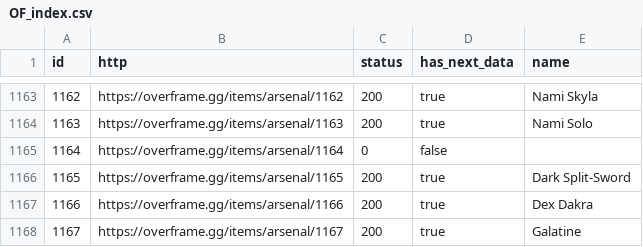
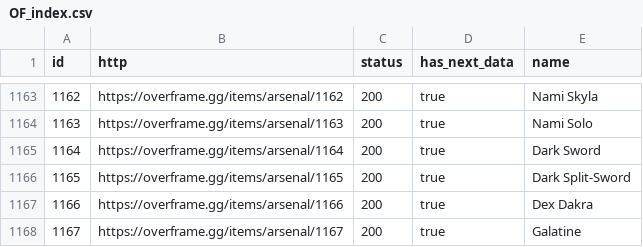
Before and after one commit to CephalonWodan/Cephalon-Wodan, a CSV file: data/overframe/OF_index.csv, drawn as a sheet; only a part is shown, gaps mark what is left out.

```diff
--- a/data/overframe/OF_index.csv
+++ b/data/overframe/OF_index.csv
@@ -1164,3 +1164,3 @@ id,http,status,has_next_data,name
 1163,https://overframe.gg/items/arsenal/1163,200,true,Nami Solo
-1164,https://overframe.gg/items/arsenal/1164,0,false,
+1164,https://overframe.gg/items/arsenal/1164,200,true,Dark Sword
 1165,https://overframe.gg/items/arsenal/1165,200,true,Dark Split-Sword
```
Also changed, not shown: data/overframe/OF_items.csv, 1 other file.
